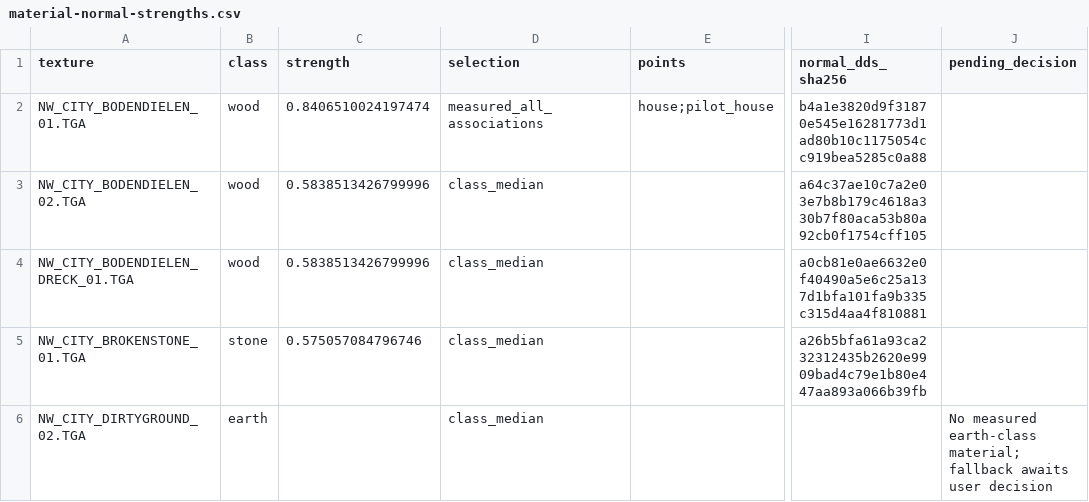
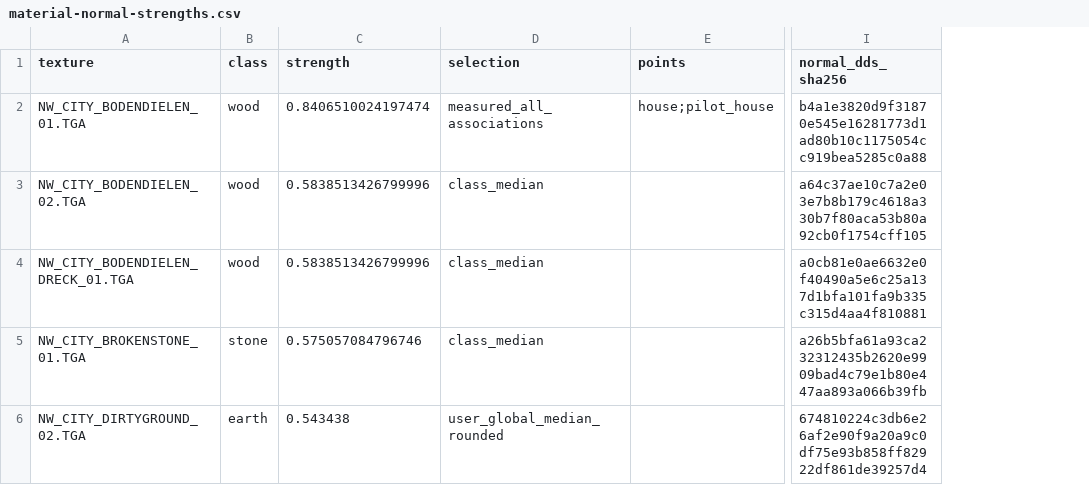
Before and after one commit to kaifaty/GothicAI, a CSV file: reports/content/2026-10-city-set-4/material-normal-strengths.csv, drawn as a sheet; only a part is shown, gaps mark what is left out; the diff covers the shown part only; the diff names each change by its address in the sheet, - before the commit and + after, or states it on an @@ line.

Commit message:
content: pack city-4 with per-material normal strengths

```diff
--- a/reports/content/2026-10-city-set-4/material-normal-strengths.csv
+++ b/reports/content/2026-10-city-set-4/material-normal-strengths.csv
-column J (pending_decision), row 6: No measured earth-class material; fallback awaits user decision
-C6 (strength): (empty)
+C6 (strength): 0.543438
-D6 (selection): class_median
+D6 (selection): user_global_median_rounded
-I6 (normal_dds_sha256): (empty)
+I6 (normal_dds_sha256): 674810224c3db6e26af2e90f9a20a9c0df75e93b858ff82922df861de39257d4
```
Also changed, not shown: 29 edited cells elsewhere in this file, 2 other files.
